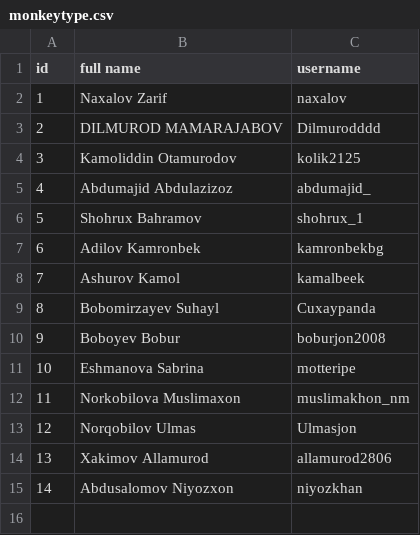
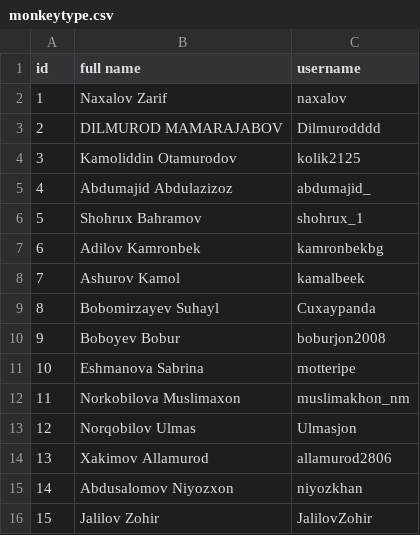
Before and after one commit to khakimovallamurod/monkeytype, a CSV file: monkeytype.csv, drawn as a sheet; the diff names each change by its address in the sheet, - before the commit and + after, or states it on an @@ line.

Commit message:
add users

```diff
--- a/monkeytype.csv
+++ b/monkeytype.csv
+row 16: 15 | Jalilov Zohir | JalilovZohir
```
